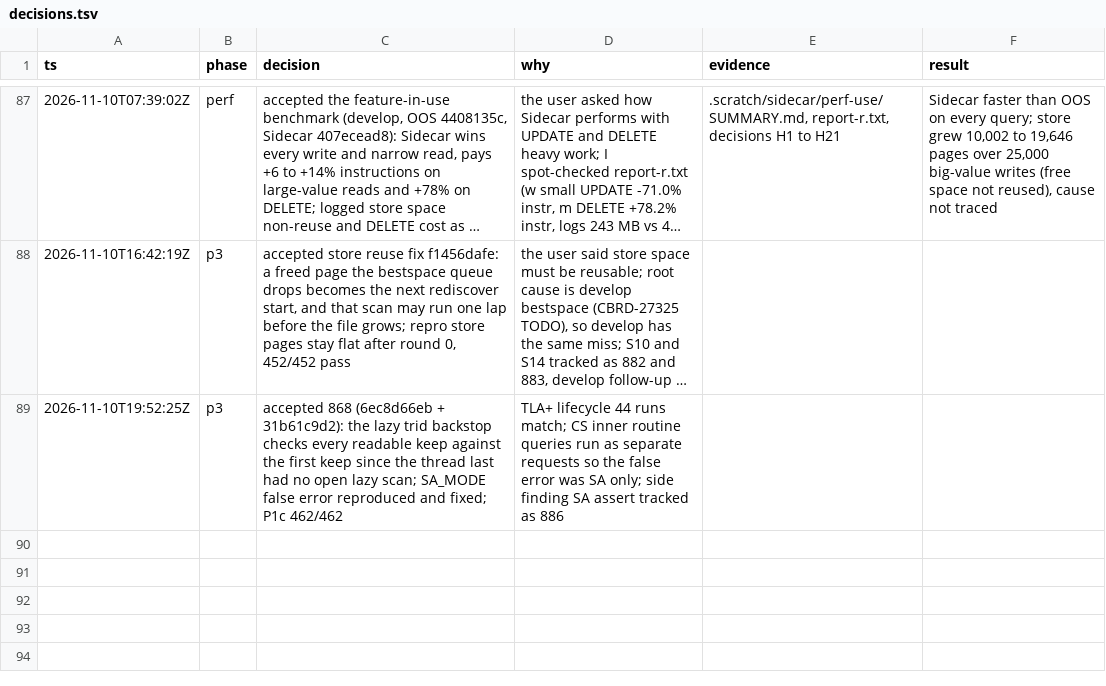
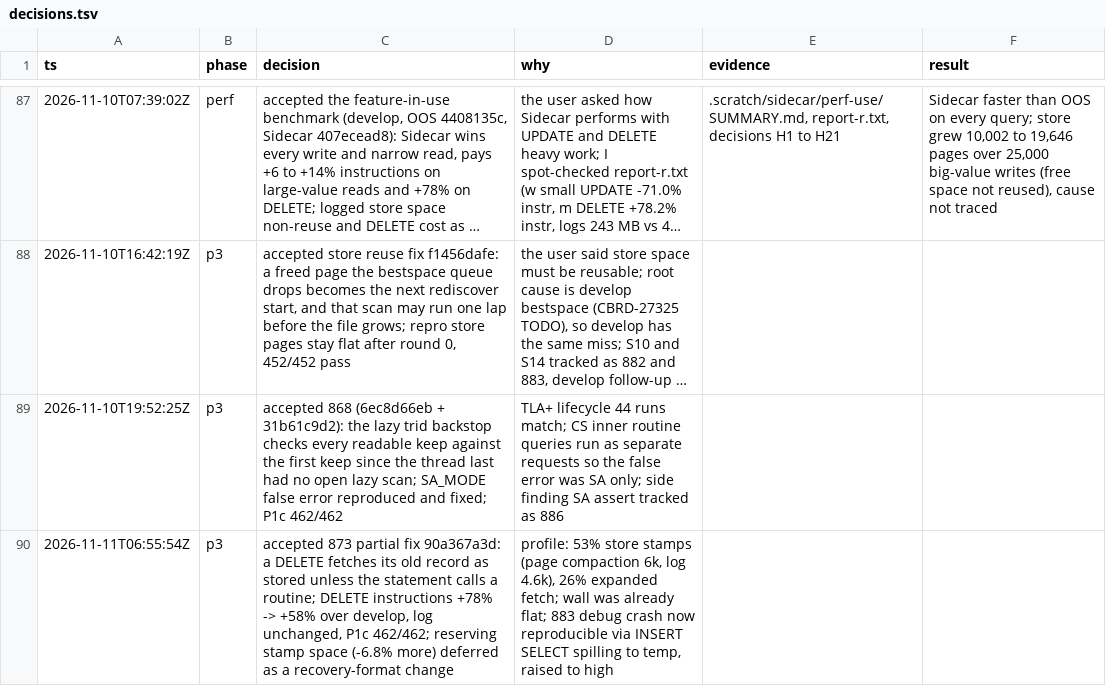
Before and after one commit to vimkim/my-cubrid-docs, a TSV file: sidecar/decisions.tsv, drawn as a sheet; only a part is shown, gaps mark what is left out; long unchanged cells end in …; the diff names each change by its address in the sheet, - before the commit and + after, or states it on an @@ line.

```diff
--- a/sidecar/decisions.tsv
+++ b/sidecar/decisions.tsv
+row 90: 2026-11-11T06:55:54Z | p3 | accepted 873 partial fix 90a367a3d: a DELETE fetches its old record as stored unless the statement calls a routine; DELETE instructions +78% -> +58% over develop, log unchanged, P1c 462/462; reserving stamp space (-6.8% more) deferred as a recovery-format change | profile: 53% store stamps (page compaction 6k, log 4.6k), 26% expanded fetch; wall was already flat; 883 debug crash now reproducible via INSERT SELECT spilling to temp, raised to high
```
